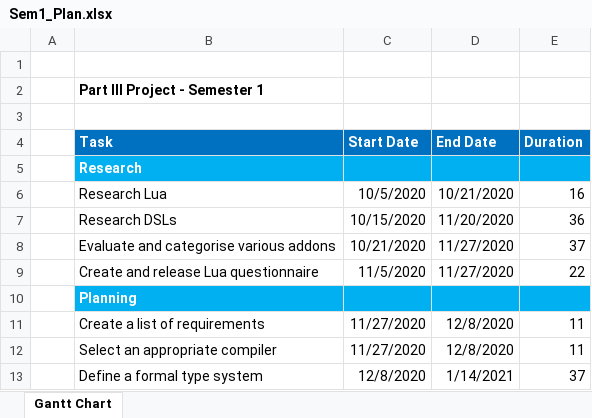
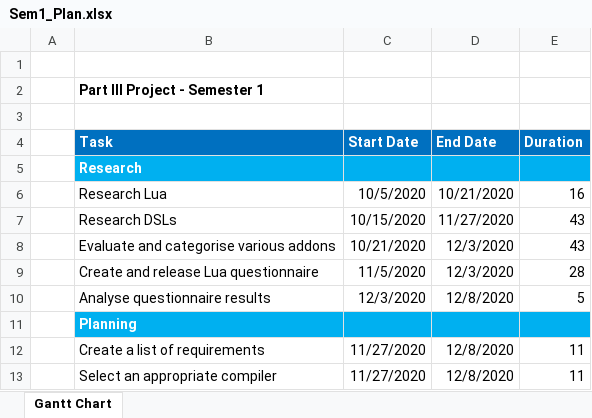
Before and after one commit to DanBest21/elune, an Excel workbook: management/Sem1_Plan.xlsx, sheet Gantt Chart, drawn as a sheet; only a part is shown; the shorter side is filled out with more unchanged rows; values as stored, in another font and other column widths than the file's, no borders; charts and pictures not drawn; the diff names each change by its address in the sheet, - before the commit and + after, or states it on an @@ line.

Commit message:
Added ERGO2 application files and updated plan.

```diff
--- a/management/Sem1_Plan.xlsx (sheet Gantt Chart)
+++ b/management/Sem1_Plan.xlsx (sheet Gantt Chart)
-D7 (End Date): 11/20/2020
+D7 (End Date): 11/27/2020
-E7 (Duration): 36
+E7 (Duration): 43
-D8:D9 (End Date): 11/27/2020
+D8:D9 (End Date): 12/3/2020
-E8 (Duration): 37
+E8 (Duration): 43
-E9 (Duration): 22
+E9 (Duration): 28
+row 10:  | Analyse questionnaire results | 12/3/2020 | 12/8/2020 | 5
```
Also changed, not shown: charts or pictures, 5 other files.
